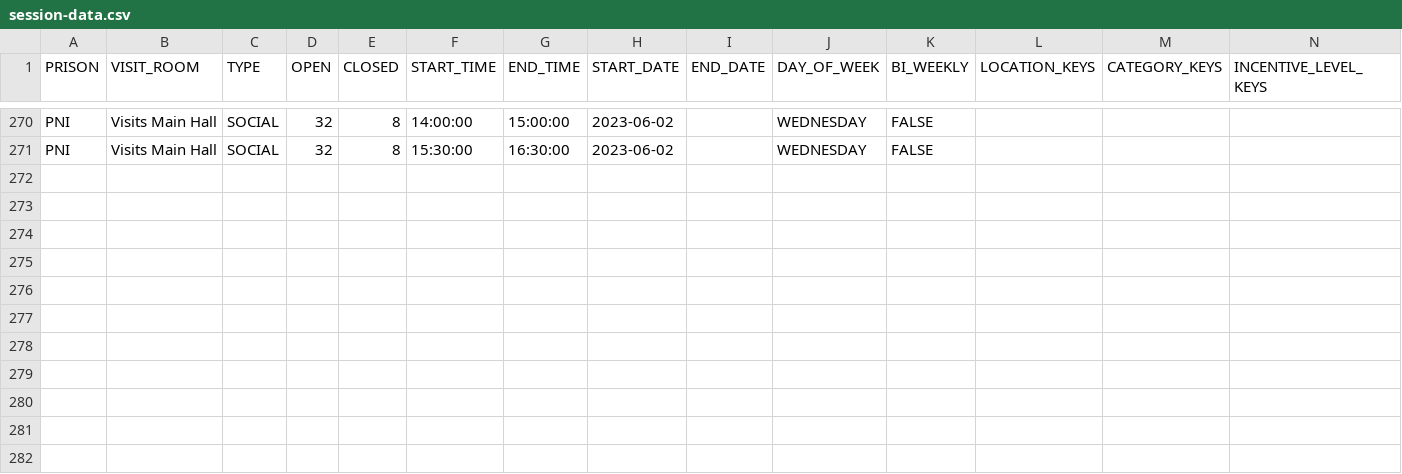
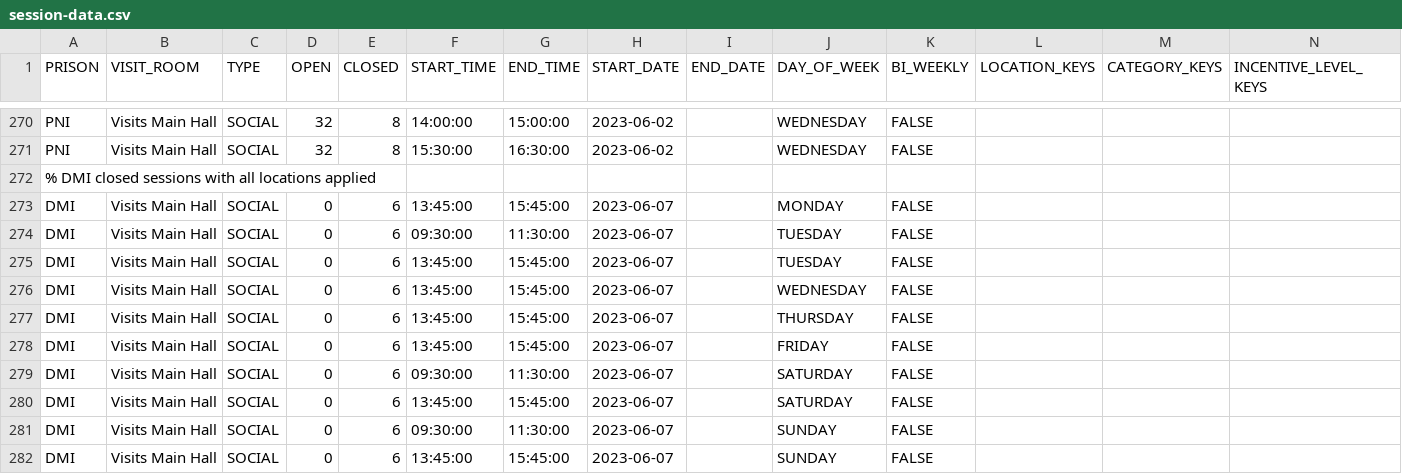
Before and after one commit to ministryofjustice/visit-scheduler, a CSV file: src/main/resources/session-template-data/session-data.csv, drawn as a sheet; only a part is shown, gaps mark what is left out; the diff covers the shown part only.

Commit message:
VB-2294 Update visit timetable for establishment - DMI

```diff
--- a/src/main/resources/session-template-data/session-data.csv
+++ b/src/main/resources/session-template-data/session-data.csv
@@ -271 +271,12 @@ PNI,Visits Main Hall,SOCIAL,32,8,14:00:00,15:00:00,2023-06-02,,WEDNESDAY,FALSE,,
 PNI,Visits Main Hall,SOCIAL,32,8,15:30:00,16:30:00,2023-06-02,,WEDNESDAY,FALSE,,,
+% DMI closed sessions with all locations applied
+DMI,Visits Main Hall,SOCIAL,0,6,13:45:00,15:45:00,2023-06-07,,MONDAY,FALSE,,,
+DMI,Visits Main Hall,SOCIAL,0,6,09:30:00,11:30:00,2023-06-07,,TUESDAY,FALSE,,,
+DMI,Visits Main Hall,SOCIAL,0,6,13:45:00,15:45:00,2023-06-07,,TUESDAY,FALSE,,,
+DMI,Visits Main Hall,SOCIAL,0,6,13:45:00,15:45:00,2023-06-07,,WEDNESDAY,FALSE,,,
+DMI,Visits Main Hall,SOCIAL,0,6,13:45:00,15:45:00,2023-06-07,,THURSDAY,FALSE,,,
+DMI,Visits Main Hall,SOCIAL,0,6,13:45:00,15:45:00,2023-06-07,,FRIDAY,FALSE,,,
+DMI,Visits Main Hall,SOCIAL,0,6,09:30:00,11:30:00,2023-06-07,,SATURDAY,FALSE,,,
+DMI,Visits Main Hall,SOCIAL,0,6,13:45:00,15:45:00,2023-06-07,,SATURDAY,FALSE,,,
+DMI,Visits Main Hall,SOCIAL,0,6,09:30:00,11:30:00,2023-06-07,,SUNDAY,FALSE,,,
+DMI,Visits Main Hall,SOCIAL,0,6,13:45:00,15:45:00,2023-06-07,,SUNDAY,FALSE,,,
```
Also changed, not shown: 21 edited cells elsewhere in this file, src/main/resources/session-template-data/session-location-data.csv, 1 other file.
